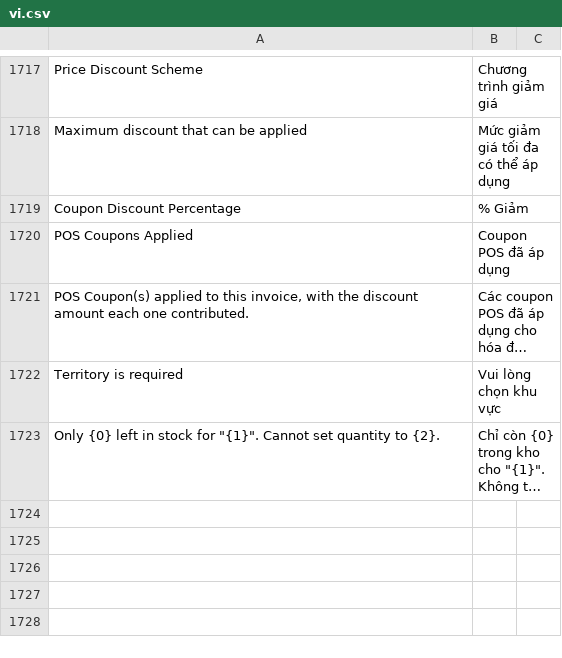
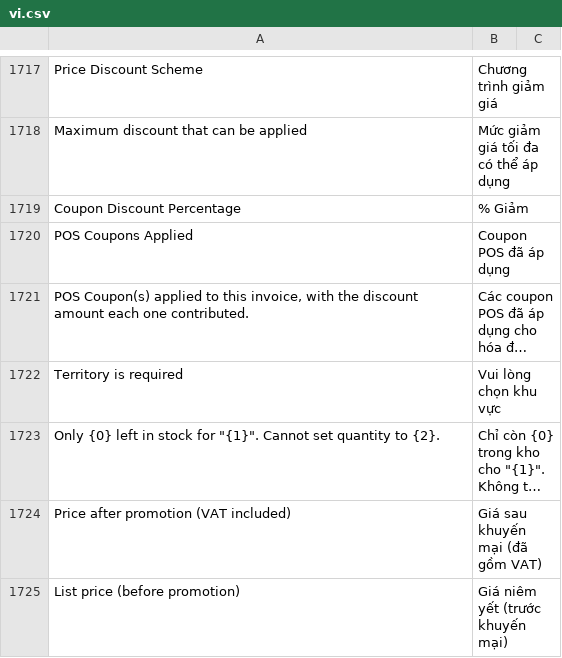
Before and after one commit to MBW-Digital/mbwnext-pos, a CSV file: pos_next/translations/vi.csv, drawn as a sheet; only a part is shown, gaps mark what is left out; long unchanged cells end in …; the diff covers the shown part only; the diff names each change by its address in the sheet, - before the commit and + after, or states it on an @@ line.

```diff
--- a/pos_next/translations/vi.csv
+++ b/pos_next/translations/vi.csv
+row 1724: Price after promotion (VAT included) | Giá sau khuyến mại (đã gồm VAT)
+row 1725: List price (before promotion) | Giá niêm yết (trước khuyến mại)
```
Also changed, not shown: 2 added rows elsewhere in this file, 2 other files.
